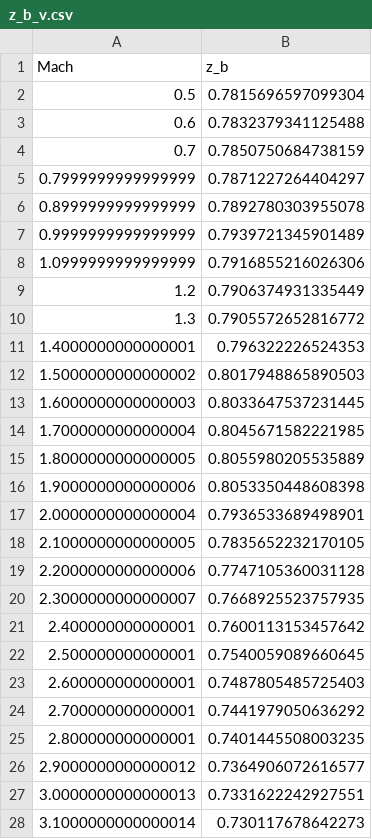
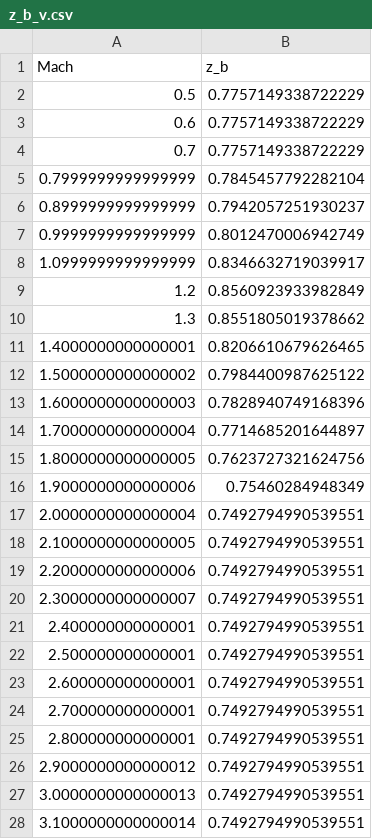
Before and after one commit to etozhemaxim/AIM-120_DZ, a CSV file: z_b_v.csv, drawn as a sheet; only a part is shown; the diff covers the shown part only.

```diff
--- a/z_b_v.csv
+++ b/z_b_v.csv
@@ -1,28 +1,28 @@
 Mach,z_b
-0.5,0.7815696597099304
-0.6,0.7832379341125488
-0.7,0.7850750684738159
-0.7999999999999999,0.7871227264404297
-0.8999999999999999,0.7892780303955078
-0.9999999999999999,0.7939721345901489
-1.0999999999999999,0.7916855216026306
-1.2,0.7906374931335449
-1.3,0.7905572652816772
-1.4000000000000001,0.796322226524353
-1.5000000000000002,0.8017948865890503
-1.6000000000000003,0.8033647537231445
-1.7000000000000004,0.8045671582221985
-1.8000000000000005,0.8055980205535889
-1.9000000000000006,0.8053350448608398
-2.0000000000000004,0.7936533689498901
-2.1000000000000005,0.7835652232170105
-2.2000000000000006,0.7747105360031128
-2.3000000000000007,0.7668925523757935
-2.400000000000001,0.7600113153457642
-2.500000000000001,0.7540059089660645
-2.600000000000001,0.7487805485725403
-2.700000000000001,0.7441979050636292
-2.800000000000001,0.7401445508003235
-2.9000000000000012,0.7364906072616577
-3.0000000000000013,0.7331622242927551
-3.1000000000000014,0.730117678642273
+0.5,0.7757149338722229
+0.6,0.7757149338722229
+0.7,0.7757149338722229
+0.7999999999999999,0.7845457792282104
+0.8999999999999999,0.7942057251930237
+0.9999999999999999,0.8012470006942749
+1.0999999999999999,0.8346632719039917
+1.2,0.8560923933982849
+1.3,0.8551805019378662
+1.4000000000000001,0.8206610679626465
+1.5000000000000002,0.7984400987625122
+1.6000000000000003,0.7828940749168396
+1.7000000000000004,0.7714685201644897
+1.8000000000000005,0.7623727321624756
+1.9000000000000006,0.75460284948349
+2.0000000000000004,0.7492794990539551
+2.1000000000000005,0.7492794990539551
+2.2000000000000006,0.7492794990539551
+2.3000000000000007,0.7492794990539551
+2.400000000000001,0.7492794990539551
+2.500000000000001,0.7492794990539551
+2.600000000000001,0.7492794990539551
+2.700000000000001,0.7492794990539551
+2.800000000000001,0.7492794990539551
+2.9000000000000012,0.7492794990539551
+3.0000000000000013,0.7492794990539551
+3.1000000000000014,0.7492794990539551
```
Also changed, not shown: 9 edited cells elsewhere in this file, i_v.csv, krylo_isP.csv, 13 other files.
